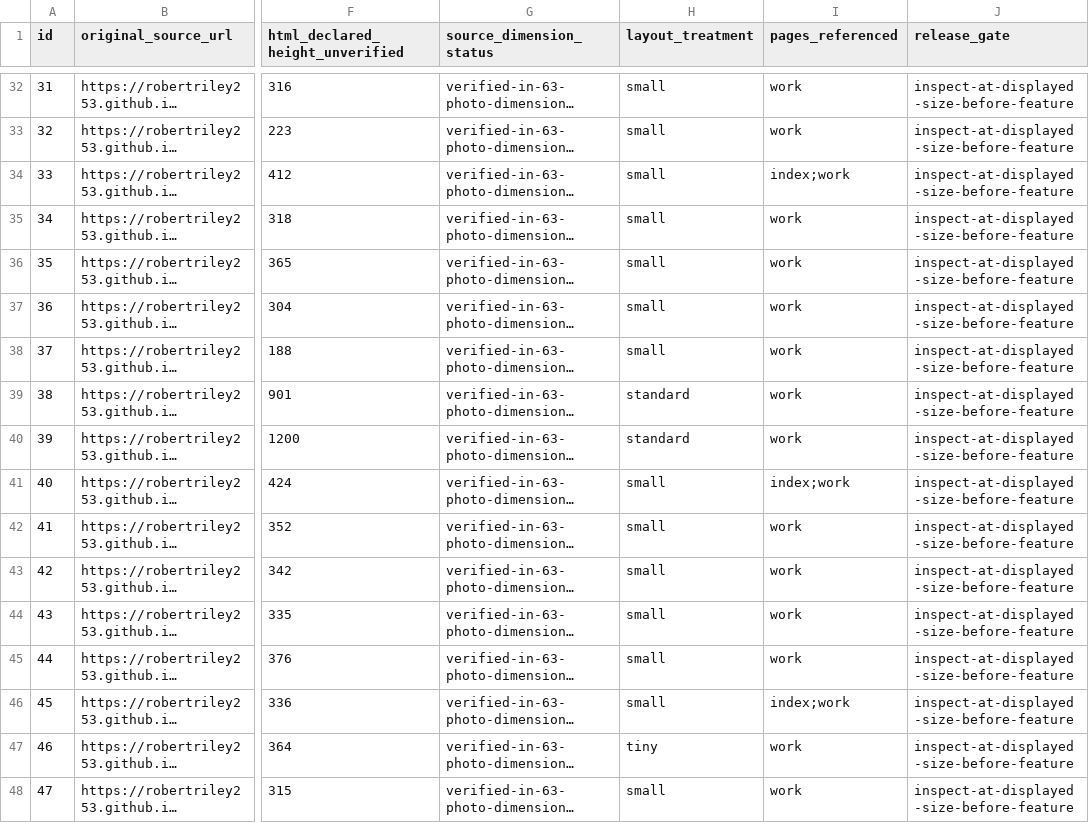
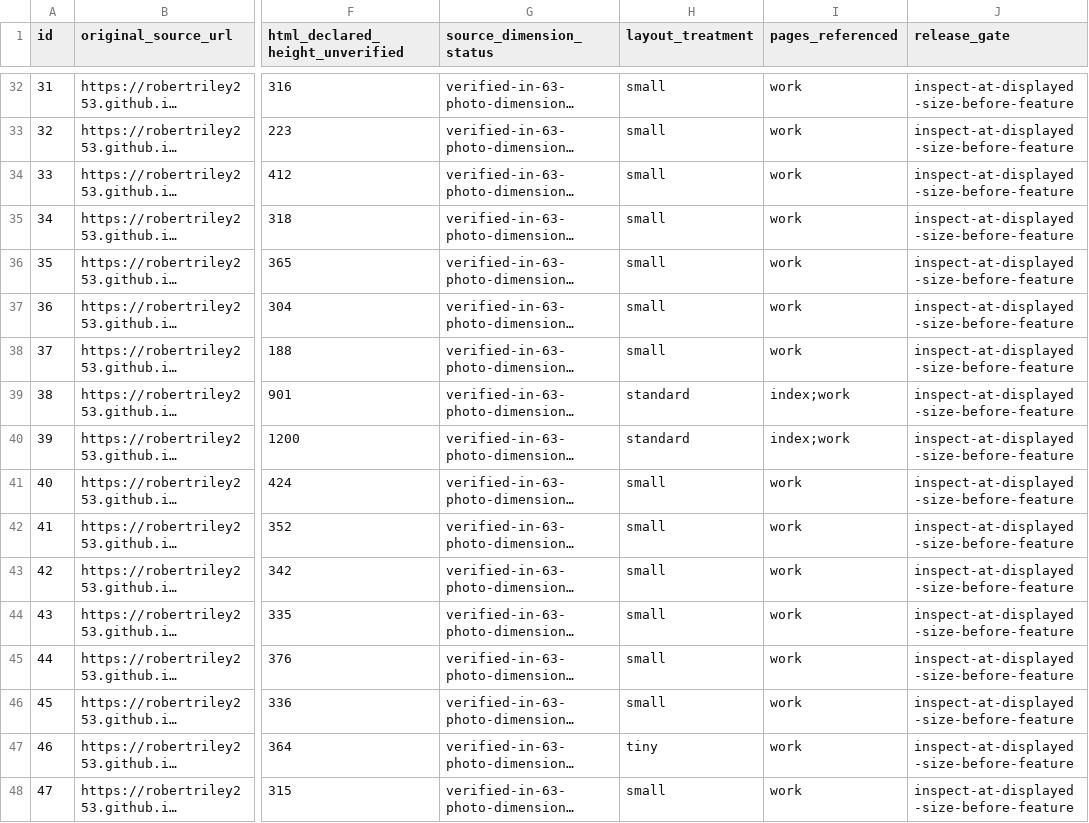
Before and after one commit to RobertRiley253/RobertRiley253.github.io, a CSV file: portfolio-dev/audit/PHOTO_SOURCE_AND_PLACEMENT_CROSSWALK_103.csv, drawn as a sheet; only a part is shown, gaps mark what is left out; long unchanged cells end in …; the diff covers the shown part only; the diff names each change by its address in the sheet, - before the commit and + after, or states it on an @@ line.

```diff
--- a/portfolio-dev/audit/PHOTO_SOURCE_AND_PLACEMENT_CROSSWALK_103.csv
+++ b/portfolio-dev/audit/PHOTO_SOURCE_AND_PLACEMENT_CROSSWALK_103.csv
-I34 (pages_referenced): index;work
+I34 (pages_referenced): work
-I39:I40 (pages_referenced): work
+I39:I40 (pages_referenced): index;work
-I41 (pages_referenced): index;work
+I41 (pages_referenced): work
-I46 (pages_referenced): index;work
+I46 (pages_referenced): work
```
Also changed, not shown: 13 edited cells elsewhere in this file.
